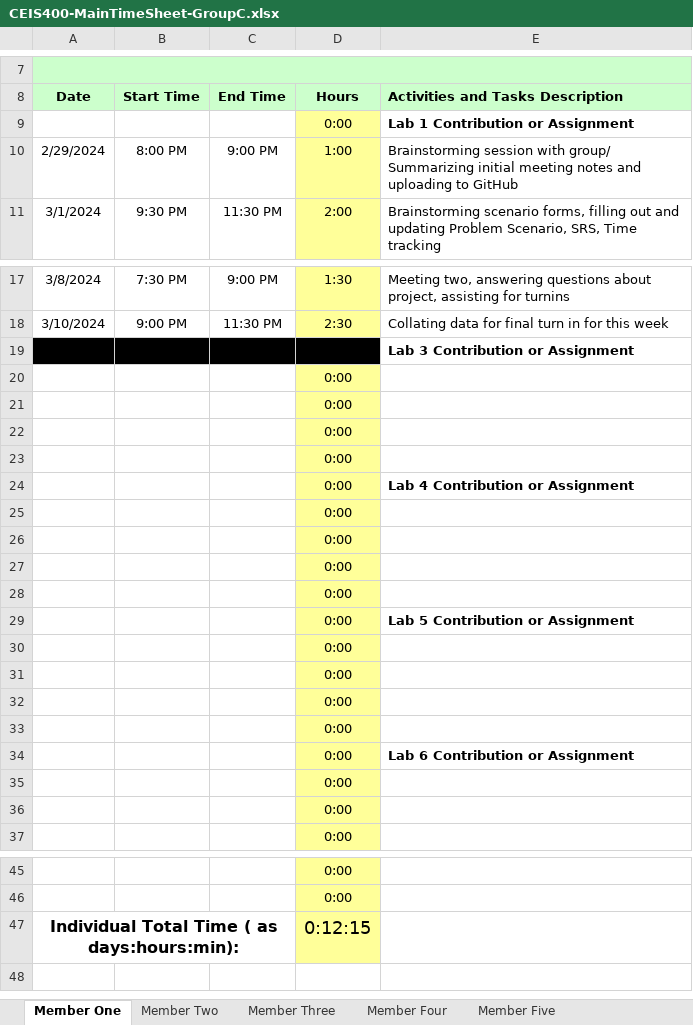
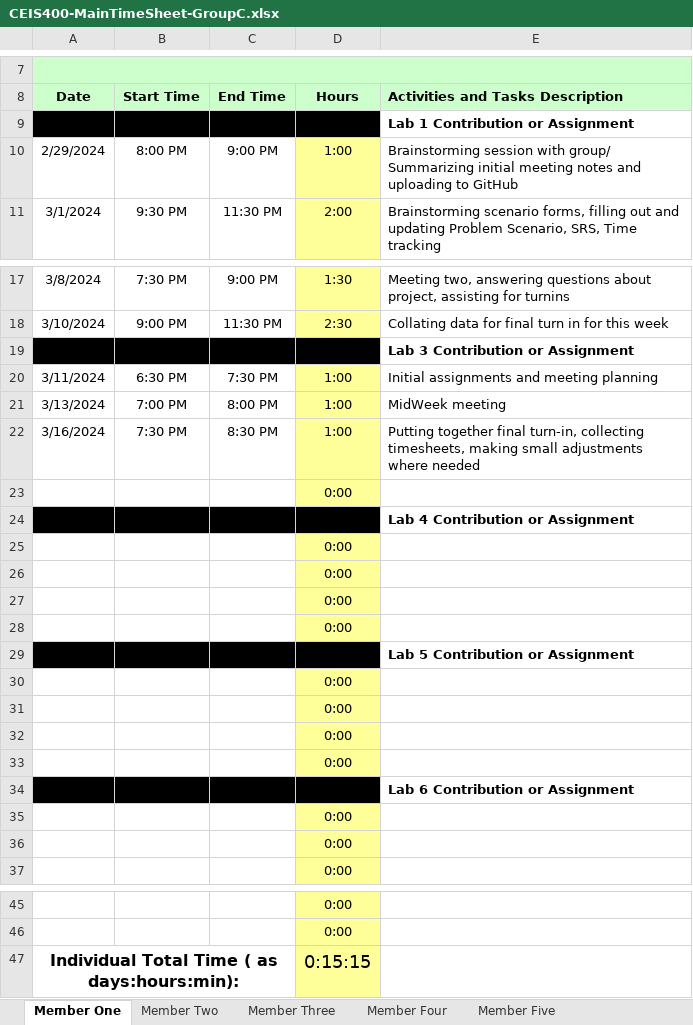
Before and after one commit to GiltedShadow/silver-goggles, an Excel workbook: Time Tracking/CEIS400-MainTimeSheet-GroupC.xlsx, sheet Member One, drawn as a sheet; only a part is shown, gaps mark what is left out; values as stored, in another font and other column widths than the file's, no borders; removed rows and columns are numbered as before the commit, all else as after; the diff names each change by its address in the sheet, - before the commit and + after, or states it on an @@ line.

Commit message:
Update for week 3 turn in
week 3 tunin
organization
replacing SRS 830 on main page

```diff
--- a/Time Tracking/CEIS400-MainTimeSheet-GroupC.xlsx (sheet Member One)
+++ b/Time Tracking/CEIS400-MainTimeSheet-GroupC.xlsx (sheet Member One)
-A9:C9 fill: none
+A9:C9 fill: #000000
-D9 fill: #FFFF99
+D9 fill: #000000
-row 20:  |  |  | 0:00
-row 21:  |  |  | 0:00
-row 22:  |  |  | 0:00
+row 20: 3/11/2024 | 6:30 PM | 7:30 PM | 1:00 | Initial assignments and meeting planning
+row 21: 3/13/2024 | 7:00 PM | 8:00 PM | 1:00 | MidWeek meeting
+row 22: 3/16/2024 | 7:30 PM | 8:30 PM | 1:00 | Putting together final turn-in, collecting timesheets, making small adjustments where needed
-A24:C24 fill: none
+A24:C24 fill: #000000
-D24 fill: #FFFF99
+D24 fill: #000000
-A29:C29 fill: none
+A29:C29 fill: #000000
-D29 fill: #FFFF99
+D29 fill: #000000
-A34:C34 fill: none
+A34:C34 fill: #000000
-D34 fill: #FFFF99
+D34 fill: #000000
-D47 (Hours): 0:12:15
+D47 (Hours): 0:15:15
```
Also changed, not shown: sheet Member Three, sheet Member Four, sheet Member Two, sheet Member Five, formulas that keep their value, Time Tracking/CEIS400- WEEK 3 Anaum Syed Time Sheet (2).xlsx, 6 other files.
